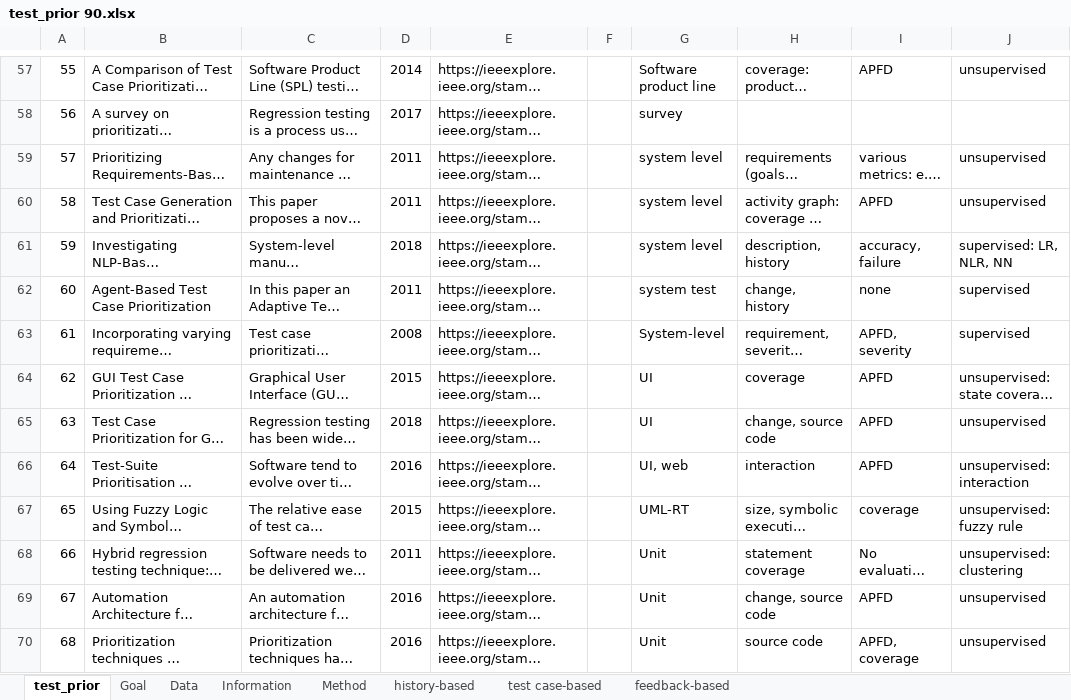
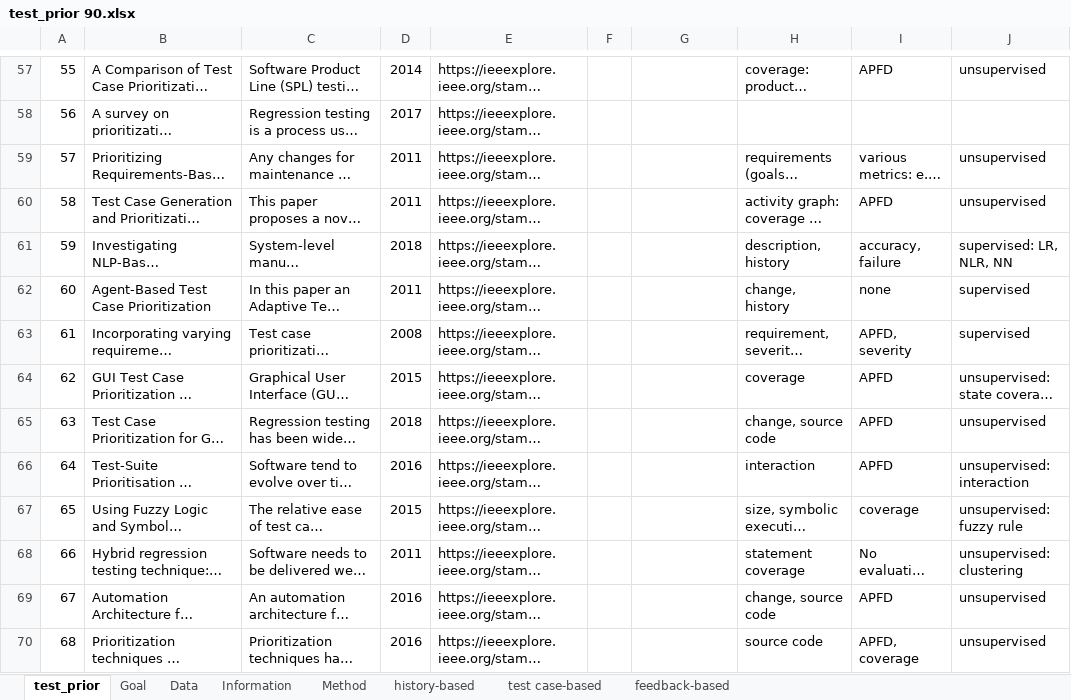
Before and after one commit to fastread/SLR_on_TCP, an Excel workbook: full-text/test_prior 90.xlsx, sheet test_prior, drawn as a sheet; only a part is shown, gaps mark what is left out; long unchanged cells end in …; values as stored, in another font and other column widths than the file's, no borders; the diff covers the shown part only; the diff names each change by its address in the sheet, - before the commit and + after, or states it on an @@ line.

```diff
--- a/full-text/test_prior 90.xlsx (sheet test_prior)
+++ b/full-text/test_prior 90.xlsx (sheet test_prior)
-G57: Software product line
+G57: (empty)
-G58: survey
+G58: (empty)
-G59:G61: system level
+G59:G61: (empty)
-G62: system test
+G62: (empty)
-G63: System-level
+G63: (empty)
-G64:G65: UI
+G64:G65: (empty)
-G66: UI, web
+G66: (empty)
-G67: UML-RT
+G67: (empty)
-G68:G70: Unit
+G68:G70: (empty)
```
Also changed, not shown: 232 edited cells elsewhere in this sheet.
